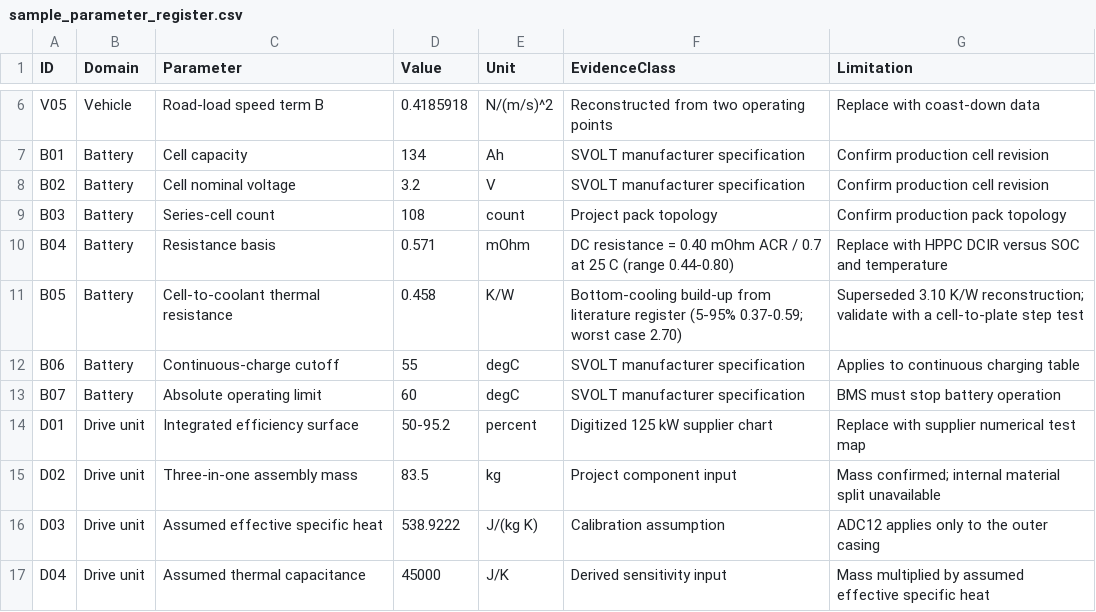
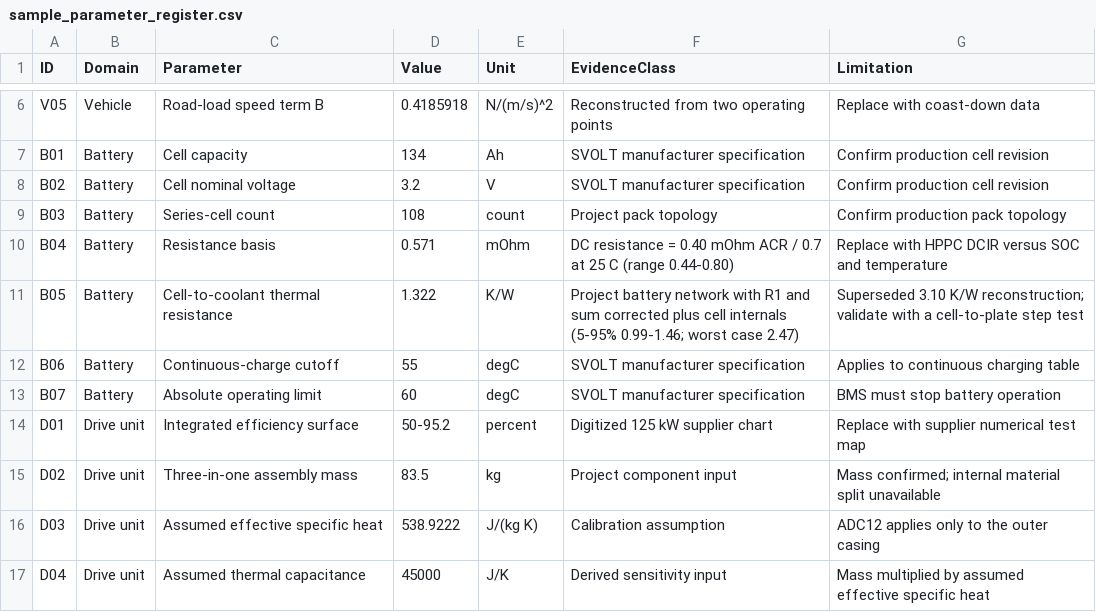
Before and after one commit to Hussnain-Al/ev-thermal-analysis-framework, a CSV file: data/sample_parameter_register.csv, drawn as a sheet; only a part is shown, gaps mark what is left out.

```diff
--- a/data/sample_parameter_register.csv
+++ b/data/sample_parameter_register.csv
@@ -10,3 +10,3 @@ B03,Battery,Series-cell count,108,count,Project pack topology,Confirm production
 B04,Battery,Resistance basis,0.571,mOhm,DC resistance = 0.40 mOhm ACR / 0.7 at 25 C (range 0.44-0.80),Replace with HPPC DCIR versus SOC and temperature
-B05,Battery,Cell-to-coolant thermal resistance,0.458,K/W,Bottom-cooling build-up from literature register (5-95% 0.37-0.59; worst case 2.70),Superseded 3.10 K/W reconstruction; validate with a cell-to-plate step test
+B05,Battery,Cell-to-coolant thermal resistance,1.322,K/W,Project battery network with R1 and sum corrected plus cell internals (5-95% 0.99-1.46; worst case 2.47),Superseded 3.10 K/W reconstruction; validate with a cell-to-plate step test
 B06,Battery,Continuous-charge cutoff,55,degC,SVOLT manufacturer specification,Applies to continuous charging table
```
Also changed, not shown: 10 other files.
